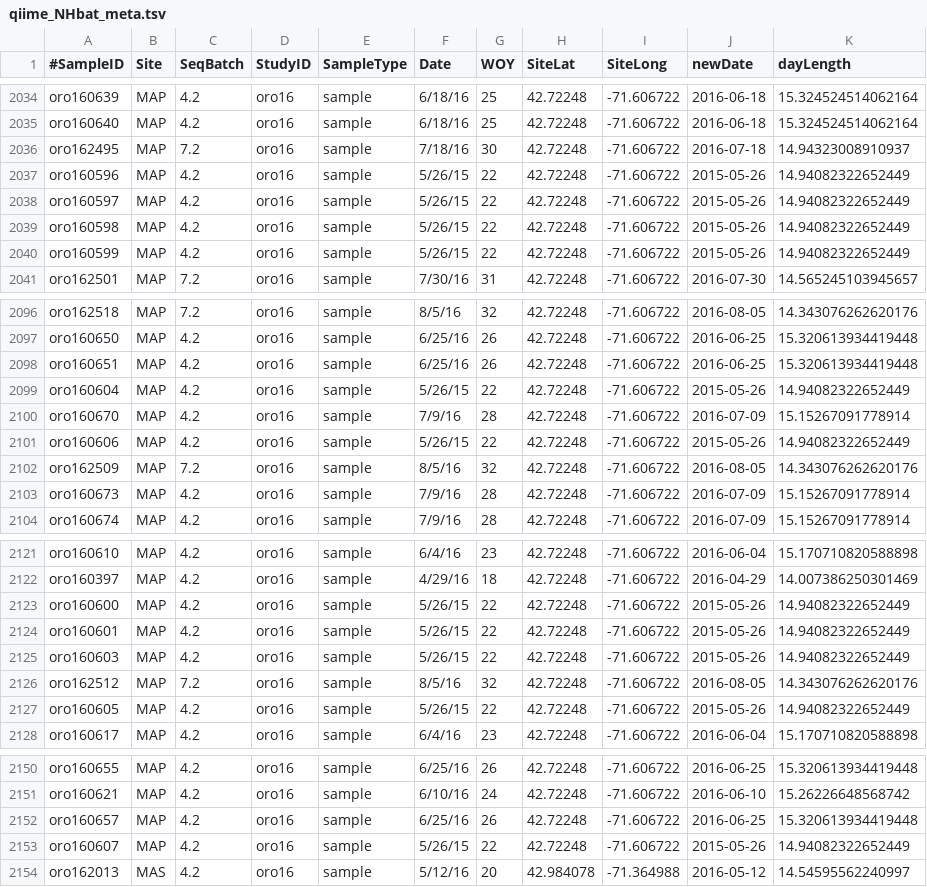
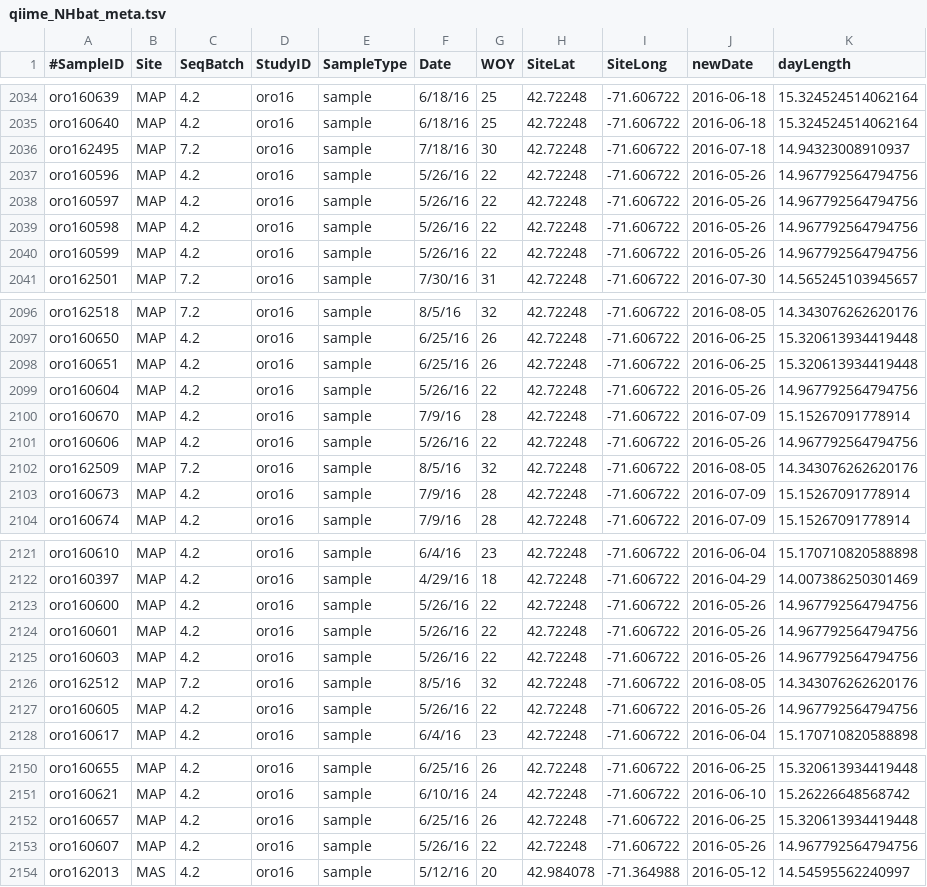
Before and after one commit to devonorourke/nhguano, a TSV file: data/metadata/qiime_NHbat_meta.tsv, drawn as a sheet; only a part is shown, gaps mark what is left out.

```diff
--- a/data/metadata/qiime_NHbat_meta.tsv
+++ b/data/metadata/qiime_NHbat_meta.tsv
@@ -2036,6 +2036,6 @@ oro160640	MAP	4.2	oro16	sample	6/18/16	25	42.72248	-71.606722	2016-06-18	15.3245
 oro162495	MAP	7.2	oro16	sample	7/18/16	30	42.72248	-71.606722	2016-07-18	14.94323008910937
-oro160596	MAP	4.2	oro16	sample	5/26/15	22	42.72248	-71.606722	2015-05-26	14.94082322652449
-oro160597	MAP	4.2	oro16	sample	5/26/15	22	42.72248	-71.606722	2015-05-26	14.94082322652449
-oro160598	MAP	4.2	oro16	sample	5/26/15	22	42.72248	-71.606722	2015-05-26	14.94082322652449
-oro160599	MAP	4.2	oro16	sample	5/26/15	22	42.72248	-71.606722	2015-05-26	14.94082322652449
+oro160596	MAP	4.2	oro16	sample	5/26/16	22	42.72248	-71.606722	2016-05-26	14.967792564794756
+oro160597	MAP	4.2	oro16	sample	5/26/16	22	42.72248	-71.606722	2016-05-26	14.967792564794756
+oro160598	MAP	4.2	oro16	sample	5/26/16	22	42.72248	-71.606722	2016-05-26	14.967792564794756
+oro160599	MAP	4.2	oro16	sample	5/26/16	22	42.72248	-71.606722	2016-05-26	14.967792564794756
 oro162501	MAP	7.2	oro16	sample	7/30/16	31	42.72248	-71.606722	2016-07-30	14.565245103945657
@@ -2098,5 +2098,5 @@ oro160650	MAP	4.2	oro16	sample	6/25/16	26	42.72248	-71.606722	2016-06-25	15.3206
 oro160651	MAP	4.2	oro16	sample	6/25/16	26	42.72248	-71.606722	2016-06-25	15.320613934419448
-oro160604	MAP	4.2	oro16	sample	5/26/15	22	42.72248	-71.606722	2015-05-26	14.94082322652449
+oro160604	MAP	4.2	oro16	sample	5/26/16	22	42.72248	-71.606722	2016-05-26	14.967792564794756
 oro160670	MAP	4.2	oro16	sample	7/9/16	28	42.72248	-71.606722	2016-07-09	15.15267091778914
-oro160606	MAP	4.2	oro16	sample	5/26/15	22	42.72248	-71.606722	2015-05-26	14.94082322652449
+oro160606	MAP	4.2	oro16	sample	5/26/16	22	42.72248	-71.606722	2016-05-26	14.967792564794756
 oro162509	MAP	7.2	oro16	sample	8/5/16	32	42.72248	-71.606722	2016-08-05	14.343076262620176
@@ -2122,7 +2122,7 @@ oro160610	MAP	4.2	oro16	sample	6/4/16	23	42.72248	-71.606722	2016-06-04	15.17071
 oro160397	MAP	4.2	oro16	sample	4/29/16	18	42.72248	-71.606722	2016-04-29	14.007386250301469
-oro160600	MAP	4.2	oro16	sample	5/26/15	22	42.72248	-71.606722	2015-05-26	14.94082322652449
-oro160601	MAP	4.2	oro16	sample	5/26/15	22	42.72248	-71.606722	2015-05-26	14.94082322652449
-oro160603	MAP	4.2	oro16	sample	5/26/15	22	42.72248	-71.606722	2015-05-26	14.94082322652449
+oro160600	MAP	4.2	oro16	sample	5/26/16	22	42.72248	-71.606722	2016-05-26	14.967792564794756
+oro160601	MAP	4.2	oro16	sample	5/26/16	22	42.72248	-71.606722	2016-05-26	14.967792564794756
+oro160603	MAP	4.2	oro16	sample	5/26/16	22	42.72248	-71.606722	2016-05-26	14.967792564794756
 oro162512	MAP	7.2	oro16	sample	8/5/16	32	42.72248	-71.606722	2016-08-05	14.343076262620176
-oro160605	MAP	4.2	oro16	sample	5/26/15	22	42.72248	-71.606722	2015-05-26	14.94082322652449
+oro160605	MAP	4.2	oro16	sample	5/26/16	22	42.72248	-71.606722	2016-05-26	14.967792564794756
 oro160617	MAP	4.2	oro16	sample	6/4/16	23	42.72248	-71.606722	2016-06-04	15.170710820588898
@@ -2152,3 +2152,3 @@ oro160621	MAP	4.2	oro16	sample	6/10/16	24	42.72248	-71.606722	2016-06-10	15.2622
 oro160657	MAP	4.2	oro16	sample	6/25/16	26	42.72248	-71.606722	2016-06-25	15.320613934419448
-oro160607	MAP	4.2	oro16	sample	5/26/15	22	42.72248	-71.606722	2015-05-26	14.94082322652449
+oro160607	MAP	4.2	oro16	sample	5/26/16	22	42.72248	-71.606722	2016-05-26	14.967792564794756
 oro162013	MAS	4.2	oro16	sample	5/12/16	20	42.984078	-71.364988	2016-05-12	14.54595562240997
```
Also changed, not shown: data/metadata/allbat_meta.csv, data/metadata/nhbat_meta.csv, 4 other files.
